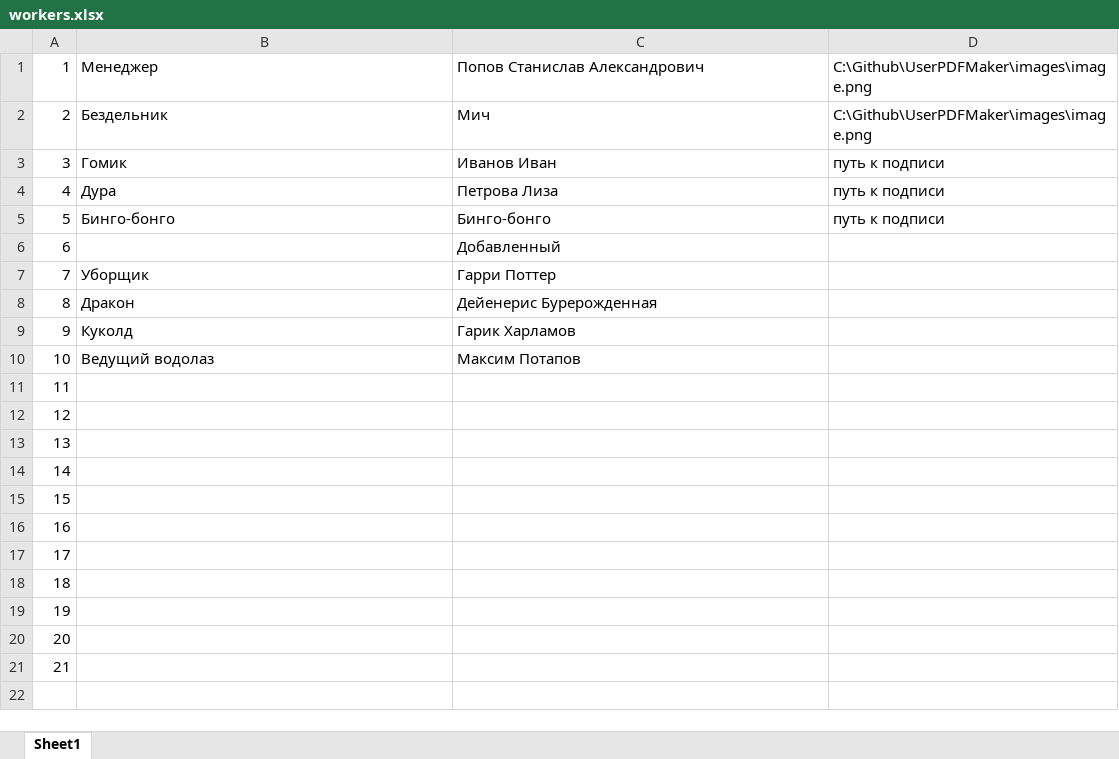
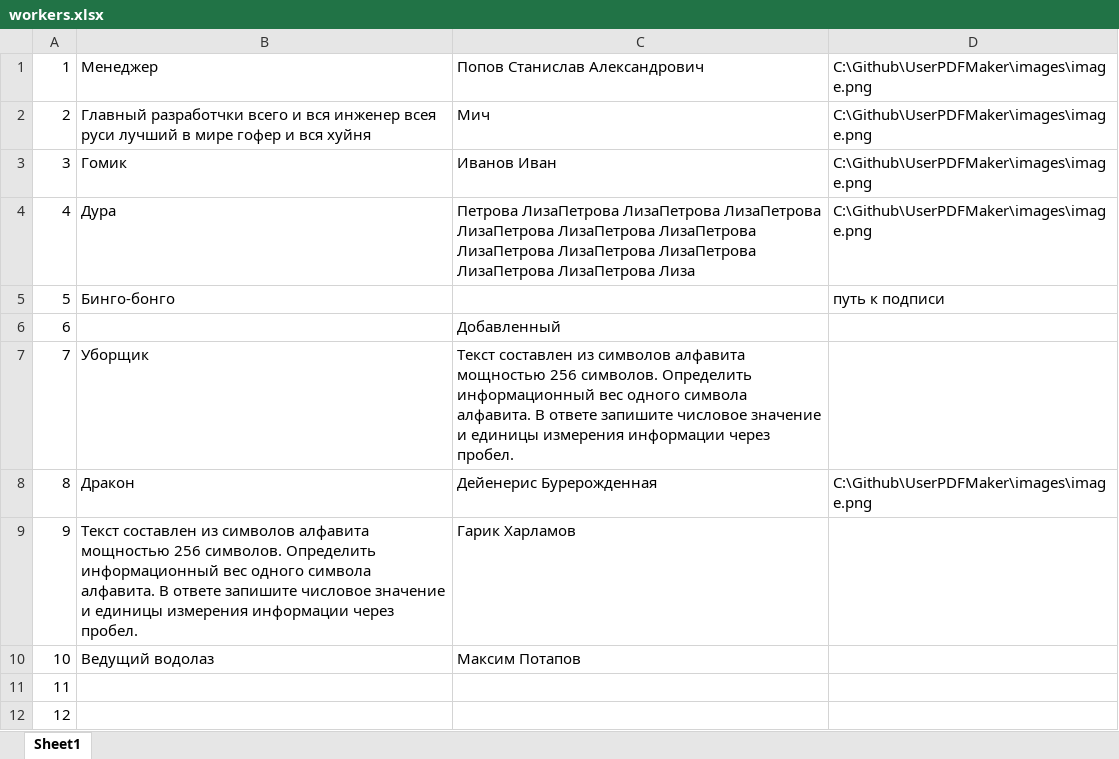
Before and after one commit to fnch1q/UserPDFMaker, an Excel workbook: cmd/workers.xlsx, sheet Sheet1, drawn as a sheet; only a part is shown; the shorter side is filled out with more unchanged rows; values as stored, in another font and other column widths than the file's, no borders; the diff names each change by its address in the sheet, - before the commit and + after, or states it on an @@ line.

```diff
--- a/cmd/workers.xlsx (sheet Sheet1)
+++ b/cmd/workers.xlsx (sheet Sheet1)
-B2: Бездельник
+B2: Главный разработчки всего и вся инженер всея руси лучший в мире гофер и вся хуйня
-D3:D4: путь к подписи
+D3:D4: C:\Github\UserPDFMaker\images\image.png
-C4: Петрова Лиза
+C4: Петрова ЛизаПетрова ЛизаПетрова ЛизаПетрова ЛизаПетрова ЛизаПетрова ЛизаПетрова ЛизаПетрова ЛизаПетрова ЛизаПетрова ЛизаПетрова ЛизаПетрова Лиза
-C5: Бинго-бонго
+C5: (empty)
-C7: Гарри Поттер
+C7: Текст составлен из символов алфавита мощностью 256 символов. Определить информационный вес одного символа алфавита. В ответе запишите числовое значение и единицы измерения информации через пробел.
-D8: (empty)
+D8: C:\Github\UserPDFMaker\images\image.png
-B9: Куколд
+B9: Текст составлен из символов алфавита мощностью 256 символов. Определить информационный вес одного символа алфавита. В ответе запишите числовое значение и единицы измерения информации через пробел.
```
Also changed, not shown: 1 other file.
